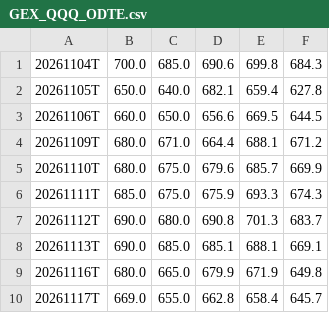
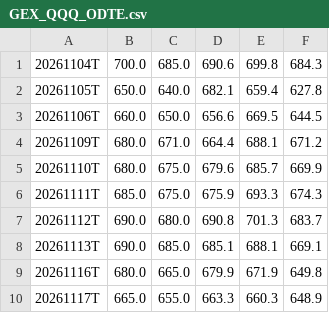
Before and after one commit to igack/gex-seeds, a CSV file: data/GEX_QQQ_ODTE.csv, drawn as a sheet.

```diff
--- a/data/GEX_QQQ_ODTE.csv
+++ b/data/GEX_QQQ_ODTE.csv
@@ -9,2 +9,2 @@
 20261116T,680.0,665.0,679.9,671.9,649.8
-20261117T,669.0,655.0,662.8,658.4,645.7
+20261117T,665.0,655.0,663.3,660.3,648.9
```
Also changed, not shown: data/GEX_QQQ_QQQ_B.csv, data/GEX_QQQ_RANK2.csv, 1 other file.
